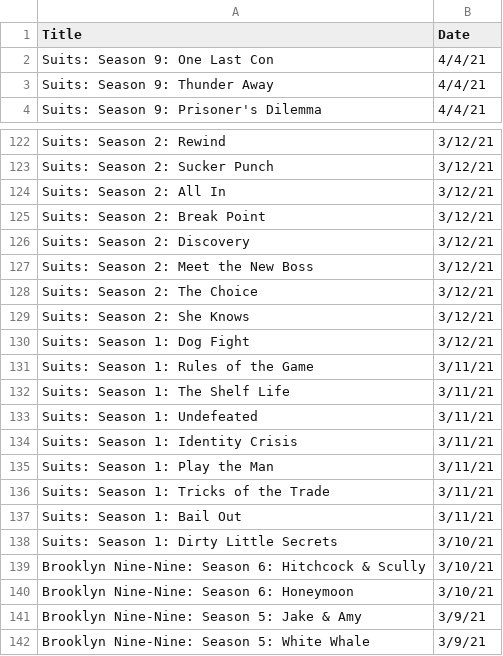
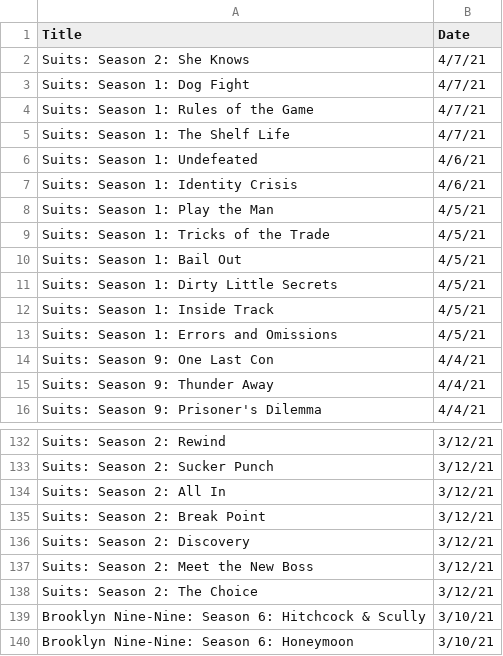
Before and after one commit to Max-Hitchings/Max-Hitchings, a CSV file: Netflix.csv, drawn as a sheet; only a part is shown, gaps mark what is left out; the shorter side is filled out with more unchanged rows; removed rows and columns are numbered as before the commit, all else as after; the diff covers the shown part only; the diff names each change by its address in the sheet, - before the commit and + after, or states it on an @@ line.

Commit message:
Updated viewing activity

```diff
--- a/Netflix.csv
+++ b/Netflix.csv
+row 2: Suits: Season 2: She Knows | 4/7/21
+row 3: Suits: Season 1: Dog Fight | 4/7/21
+row 4: Suits: Season 1: Rules of the Game | 4/7/21
+row 5: Suits: Season 1: The Shelf Life | 4/7/21
+row 6: Suits: Season 1: Undefeated | 4/6/21
+row 7: Suits: Season 1: Identity Crisis | 4/6/21
+row 8: Suits: Season 1: Play the Man | 4/5/21
+row 9: Suits: Season 1: Tricks of the Trade | 4/5/21
+row 10: Suits: Season 1: Bail Out | 4/5/21
+row 11: Suits: Season 1: Dirty Little Secrets | 4/5/21
+row 12: Suits: Season 1: Inside Track | 4/5/21
+row 13: Suits: Season 1: Errors and Omissions | 4/5/21
-row 129: Suits: Season 2: She Knows | 3/12/21
-row 130: Suits: Season 1: Dog Fight | 3/12/21
-row 131: Suits: Season 1: Rules of the Game | 3/11/21
-row 132: Suits: Season 1: The Shelf Life | 3/11/21
-row 133: Suits: Season 1: Undefeated | 3/11/21
-row 134: Suits: Season 1: Identity Crisis | 3/11/21
-row 135: Suits: Season 1: Play the Man | 3/11/21
-row 136: Suits: Season 1: Tricks of the Trade | 3/11/21
-row 137: Suits: Season 1: Bail Out | 3/11/21
-row 138: Suits: Season 1: Dirty Little Secrets | 3/10/21
```
Also changed, not shown: 2 removed rows elsewhere in this file.
